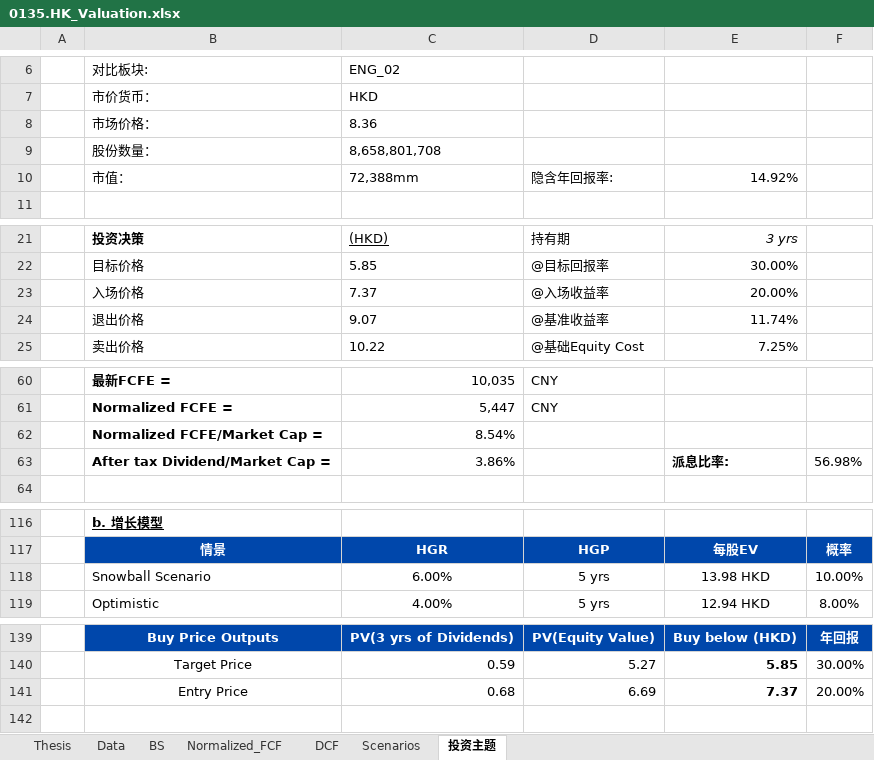
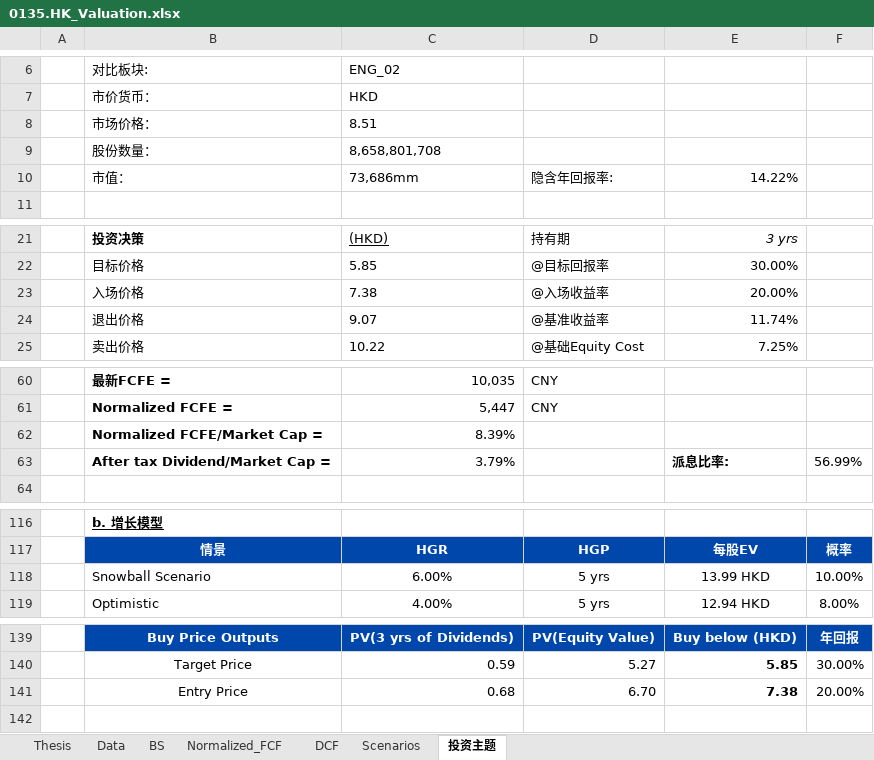
Before and after one commit to JerryChenz/Invest_Proc_1, an Excel workbook: financial_models/opportunities/0135.HK_Valuation.xlsx, sheet 投资主题, drawn as a sheet; only a part is shown, gaps mark what is left out; values as stored, in another font and other column widths than the file's, no borders; the diff names each change by its address in the sheet, - before the commit and + after, or states it on an @@ line.

```diff
--- a/financial_models/opportunities/0135.HK_Valuation.xlsx (sheet 投资主题)
+++ b/financial_models/opportunities/0135.HK_Valuation.xlsx (sheet 投资主题)
-C8: 8.36
+C8: 8.51
-C10: 72,388mm
+C10: 73,686mm
-E10: 14.92%
+E10: 14.22%
-C23: 7.37
+C23: 7.38
-C62: 8.54%
+C62: 8.39%
-C63: 3.86%
+C63: 3.79%
-F63: 56.98%
+F63: 56.99%
-E118: 13.98 HKD
+E118: 13.99 HKD
-D141: 6.69
+D141: 6.70
-E141: 7.37
+E141: 7.38
```
Also changed, not shown: sheet Normalized_FCF, sheet DCF, sheet Thesis, sheet Scenarios, sheet BS, sheet Data, financial_models/Stock_Monitor_INT.xlsx, financial_models/level2_screener.xlsx, 20 other files.
